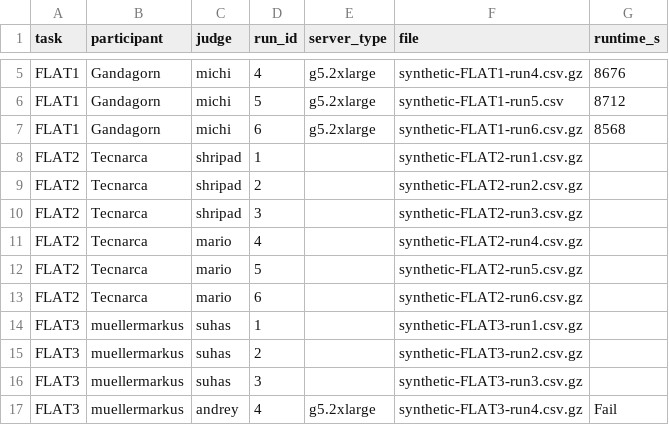
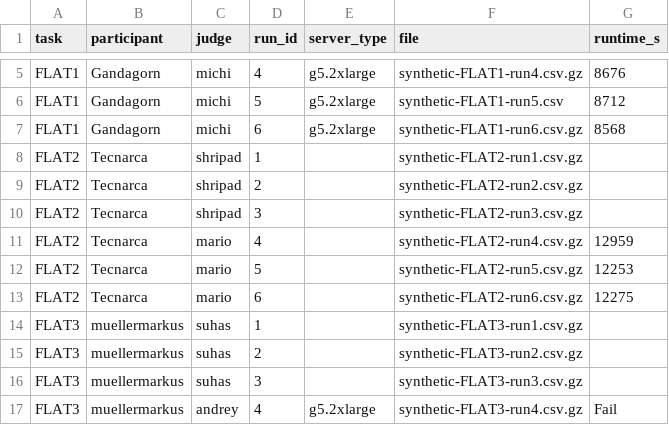
Before and after one commit to mostly-ai/the-prize-eval, a CSV file: results.csv, drawn as a sheet; only a part is shown, gaps mark what is left out.

```diff
--- a/results.csv
+++ b/results.csv
@@ -10,5 +10,5 @@ FLAT2,Tecnarca,shripad,2,,synthetic-FLAT2-run2.csv.gz,
 FLAT2,Tecnarca,shripad,3,,synthetic-FLAT2-run3.csv.gz,
-FLAT2,Tecnarca,mario,4,,synthetic-FLAT2-run4.csv.gz,
-FLAT2,Tecnarca,mario,5,,synthetic-FLAT2-run5.csv.gz,
-FLAT2,Tecnarca,mario,6,,synthetic-FLAT2-run6.csv.gz,
+FLAT2,Tecnarca,mario,4,,synthetic-FLAT2-run4.csv.gz,12959
+FLAT2,Tecnarca,mario,5,,synthetic-FLAT2-run5.csv.gz,12253
+FLAT2,Tecnarca,mario,6,,synthetic-FLAT2-run6.csv.gz,12275
 FLAT3,muellermarkus,suhas,1,,synthetic-FLAT3-run1.csv.gz,
```
Also changed, not shown: 6 other files.
